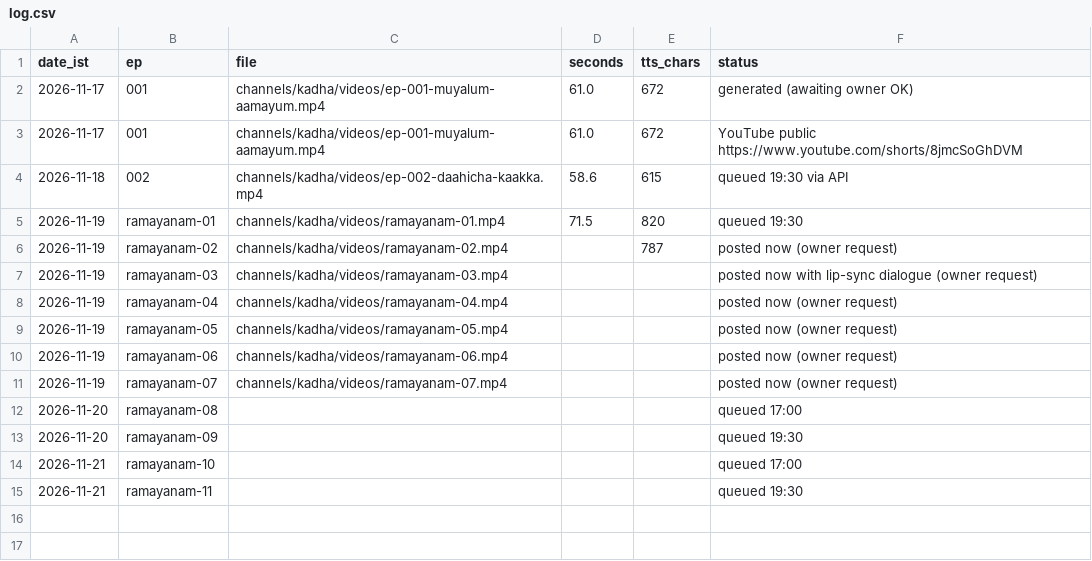
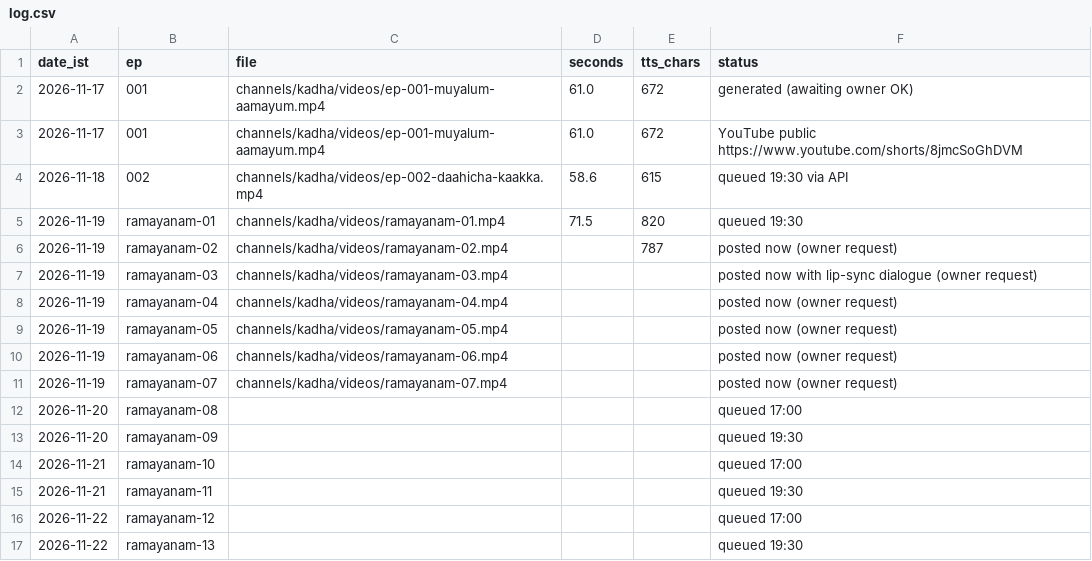
Before and after one commit to vipinlalrv91/403-unlocked-media, a CSV file: channels/kadha/runs/log.csv, drawn as a sheet.

```diff
--- a/channels/kadha/runs/log.csv
+++ b/channels/kadha/runs/log.csv
@@ -15 +15,3 @@ date_ist,ep,file,seconds,tts_chars,status
 2026-11-21,ramayanam-11,,,,queued 19:30
+2026-11-22,ramayanam-12,,,,queued 17:00
+2026-11-22,ramayanam-13,,,,queued 19:30
```
Also changed, not shown: 3 other files.
